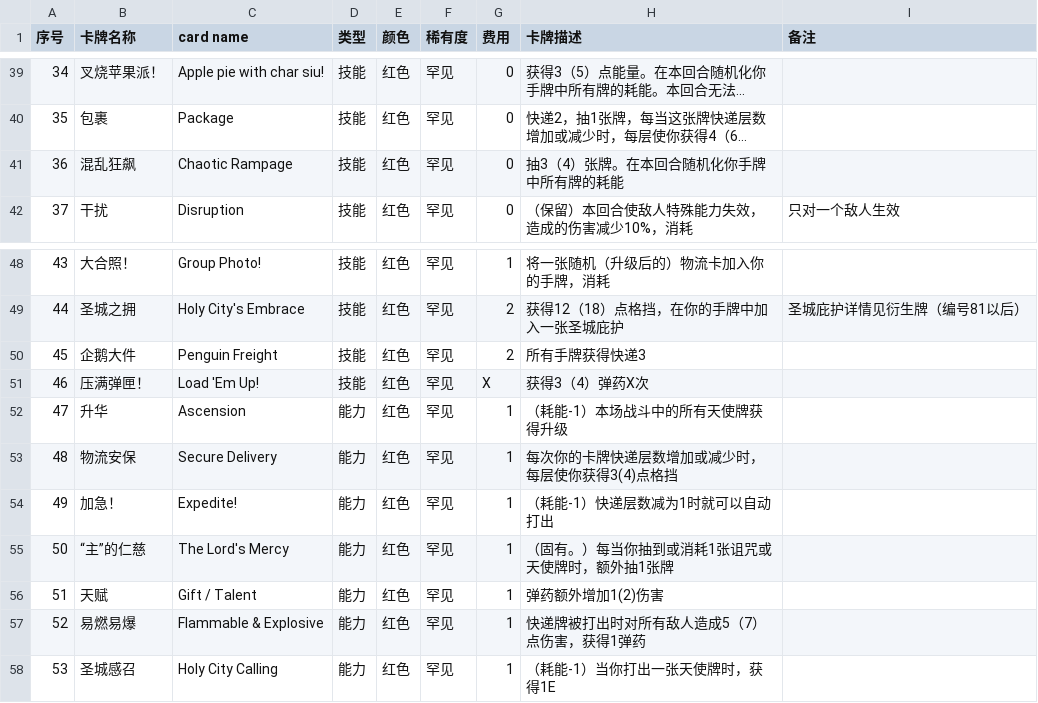
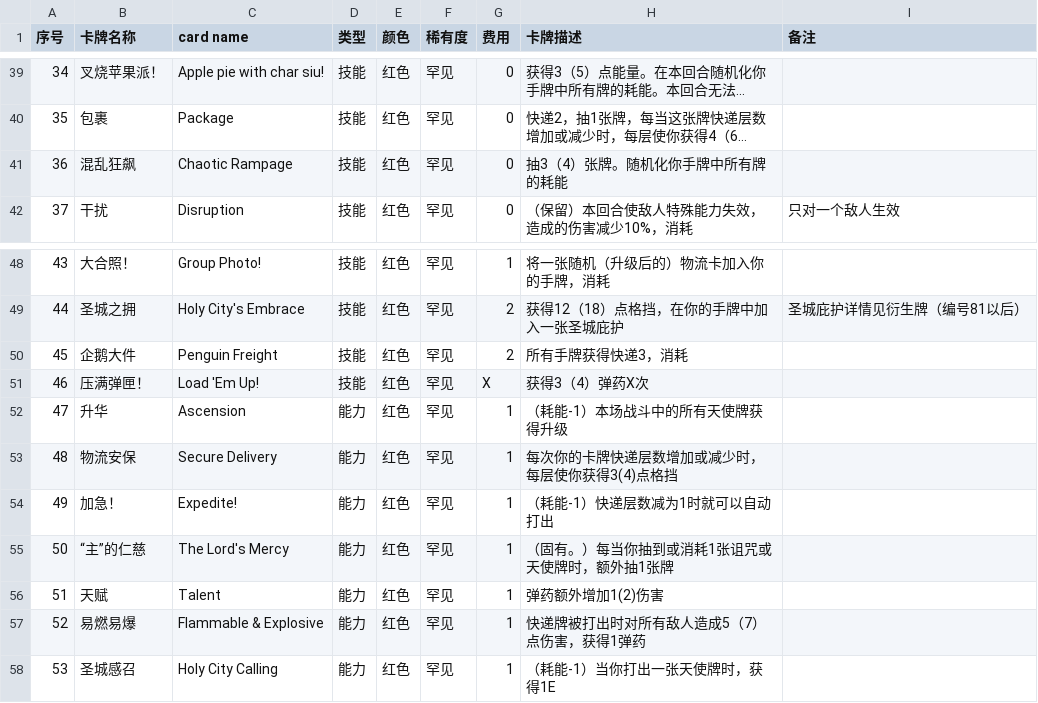
Before and after one commit to Jimmyzzt/AK_Exusiai, a CSV file: docs/AK_Exusiai-Card.csv, drawn as a sheet; only a part is shown, gaps mark what is left out; long unchanged cells end in …; the diff names each change by its address in the sheet, - before the commit and + after, or states it on an @@ line.

Commit message:
fix: address uncommon card gameplay feedback

```diff
--- a/docs/AK_Exusiai-Card.csv
+++ b/docs/AK_Exusiai-Card.csv
-H41 (卡牌描述): 抽3（4）张牌。在本回合随机化你手牌中所有牌的耗能
+H41 (卡牌描述): 抽3（4）张牌。随机化你手牌中所有牌的耗能
-H50 (卡牌描述): 所有手牌获得快递3
+H50 (卡牌描述): 所有手牌获得快递3，消耗
-C56 (card name): Gift / Talent
+C56 (card name): Talent
```
Also changed, not shown: 46 other files.
